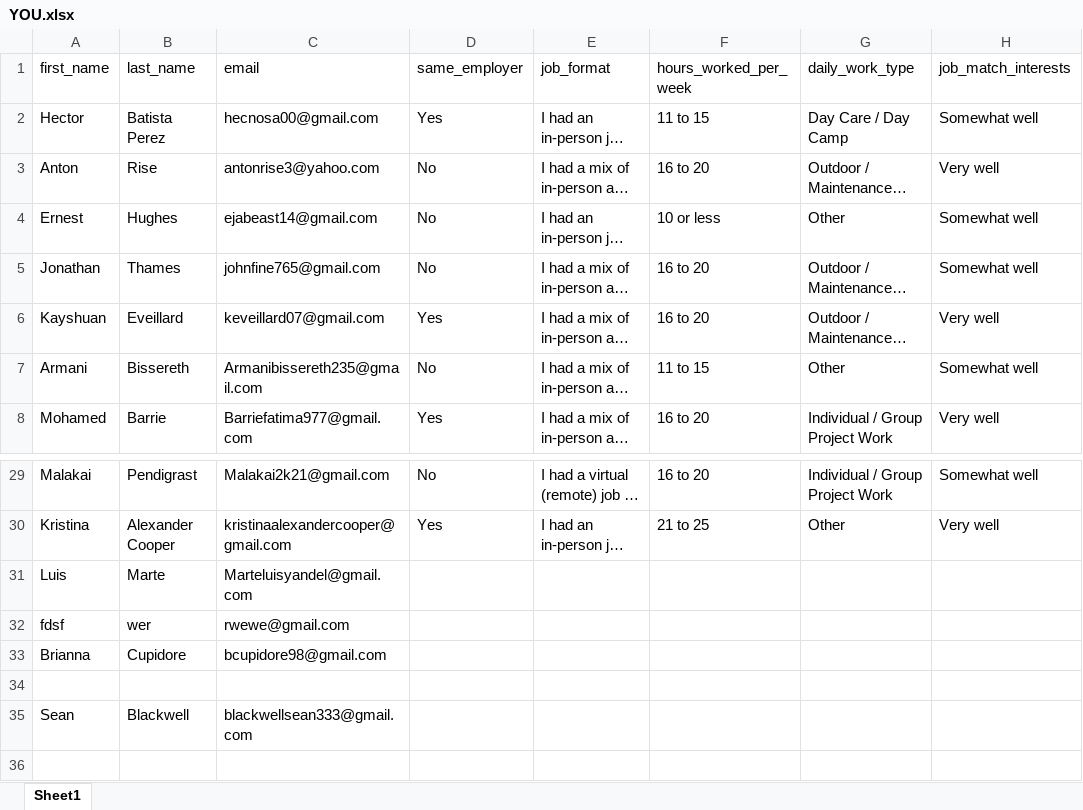
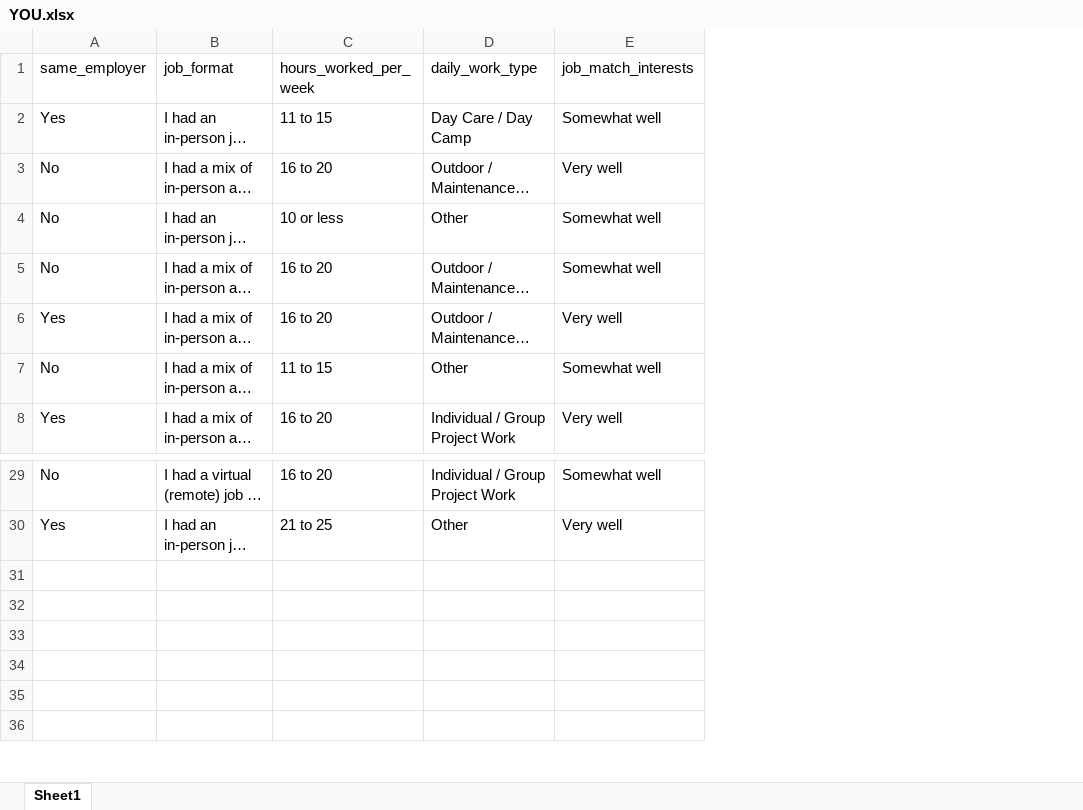
Before and after one commit to sawyers-s/SYEP, an Excel workbook: Datasets/xlsx/YOU.xlsx, sheet Sheet1, drawn as a sheet; only a part is shown, gaps mark what is left out; long unchanged cells end in …; values as stored, in another font and other column widths than the file's, no borders; rows hold the shown columns only; the diff names each change by its address in the sheet, - before the commit and + after, or states it on an @@ line.

```diff
--- a/Datasets/xlsx/YOU.xlsx (sheet Sheet1)
+++ b/Datasets/xlsx/YOU.xlsx (sheet Sheet1)
-column A (first_name), rows 2-8: Hector | Anton | Ernest | Jonathan | Kayshuan | Armani | Mohamed; rows 29-35: Malakai | Kristina | Luis | fdsf | Brianna |  | Sean
-column B (last_name), rows 2-8: Batista Perez | Rise | Hughes | Thames | Eveillard | Bissereth | Barrie; rows 29-35: Pendigrast | Alexander Cooper | Marte | wer | Cupidore |  | Blackwell
-column C (email), rows 2-8: hecnosa00@gmail.com | antonrise3@yahoo.com | ejabeast14@gmail.com | johnfine765@gmail.com | keveillard07@gmail.com | Armanibissereth235@gmail.com | Barriefatima977@gmail.com; rows 29-35: Malakai2k21@gmail.com | kristinaalexandercooper@gmail.com | Marteluisyandel@gmail.com | rwewe@gmail.com | bcupidore98@gmail.com |  | blackwellsean333@gmail.com
-row 31: Luis | Marte | Marteluisyandel@gmail.com
+row 31: (empty)
-row 32: fdsf | wer | rwewe@gmail.com
+row 32: (empty)
-row 33: Brianna | Cupidore | bcupidore98@gmail.com
+row 33: (empty)
-row 35: Sean | Blackwell | blackwellsean333@gmail.com
+row 35: (empty)
```
Also changed, not shown: Datasets/xlsx/Boston_Police_Department.xlsx, Datasets/xlsx/MLK.xlsx, 19 other files.
